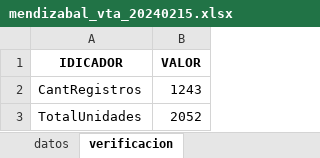
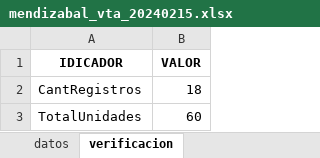
Before and after one commit to Joaquin-Contreras/BDF_sincronizacion, an Excel workbook: XLSX_comprobantes_done/mendizabal_vta_20240215.xlsx, sheet verificacion, drawn as a sheet; values as stored, in another font and other column widths than the file's, no borders; the diff names each change by its address in the sheet, - before the commit and + after, or states it on an @@ line.

```diff
--- a/XLSX_comprobantes_done/mendizabal_vta_20240215.xlsx (sheet verificacion)
+++ b/XLSX_comprobantes_done/mendizabal_vta_20240215.xlsx (sheet verificacion)
-B2 (VALOR): 1243
+B2 (VALOR): 18
-B3 (VALOR): 2052
+B3 (VALOR): 60
```
Also changed, not shown: sheet datos, 9 other files.
